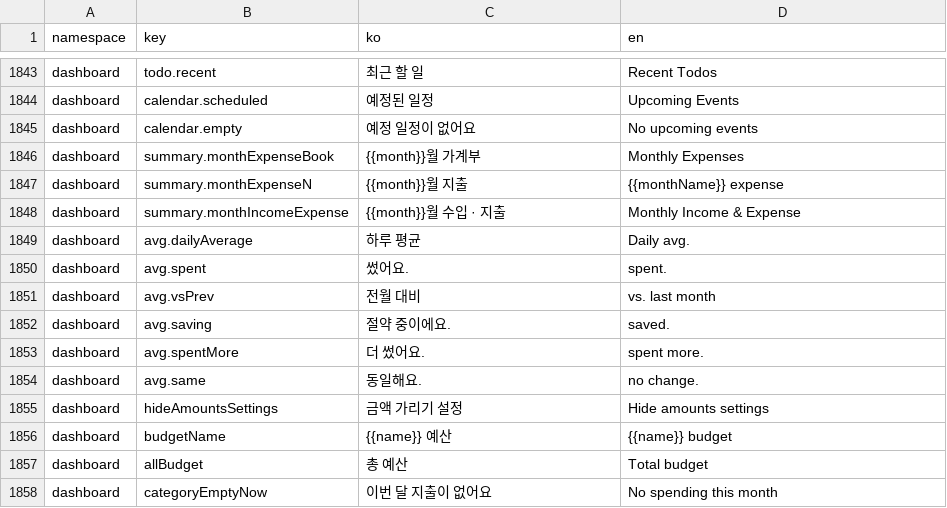
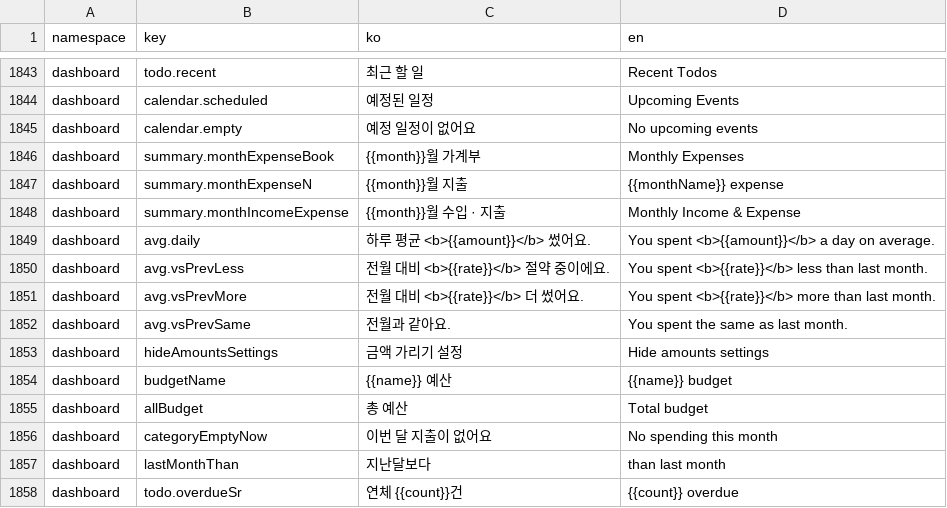
Before and after one commit to lshdainty/groo-damda-front, a CSV file: i18n/translations.csv, drawn as a sheet; only a part is shown, gaps mark what is left out; the shorter side is filled out with more unchanged rows.

```diff
--- a/i18n/translations.csv
+++ b/i18n/translations.csv
@@ -1848,8 +1848,6 @@ dashboard,summary.monthExpenseN,{{month}}월 지출,{{monthName}} expense
 dashboard,summary.monthIncomeExpense,{{month}}월 수입 · 지출,Monthly Income & Expense
-dashboard,avg.dailyAverage,하루 평균,Daily avg.
-dashboard,avg.spent,썼어요.,spent.
-dashboard,avg.vsPrev,전월 대비,vs. last month
-dashboard,avg.saving,절약 중이에요.,saved.
-dashboard,avg.spentMore,더 썼어요.,spent more.
-dashboard,avg.same,동일해요.,no change.
+dashboard,avg.daily,하루 평균 <b>{{amount}}</b> 썼어요.,You spent <b>{{amount}}</b> a day on average.
+dashboard,avg.vsPrevLess,전월 대비 <b>{{rate}}</b> 절약 중이에요.,You spent <b>{{rate}}</b> less than last month.
+dashboard,avg.vsPrevMore,전월 대비 <b>{{rate}}</b> 더 썼어요.,You spent <b>{{rate}}</b> more than last month.
+dashboard,avg.vsPrevSame,전월과 같아요.,You spent the same as last month.
 dashboard,hideAmountsSettings,금액 가리기 설정,Hide amounts settings
```
Also changed, not shown: 5 other files.
